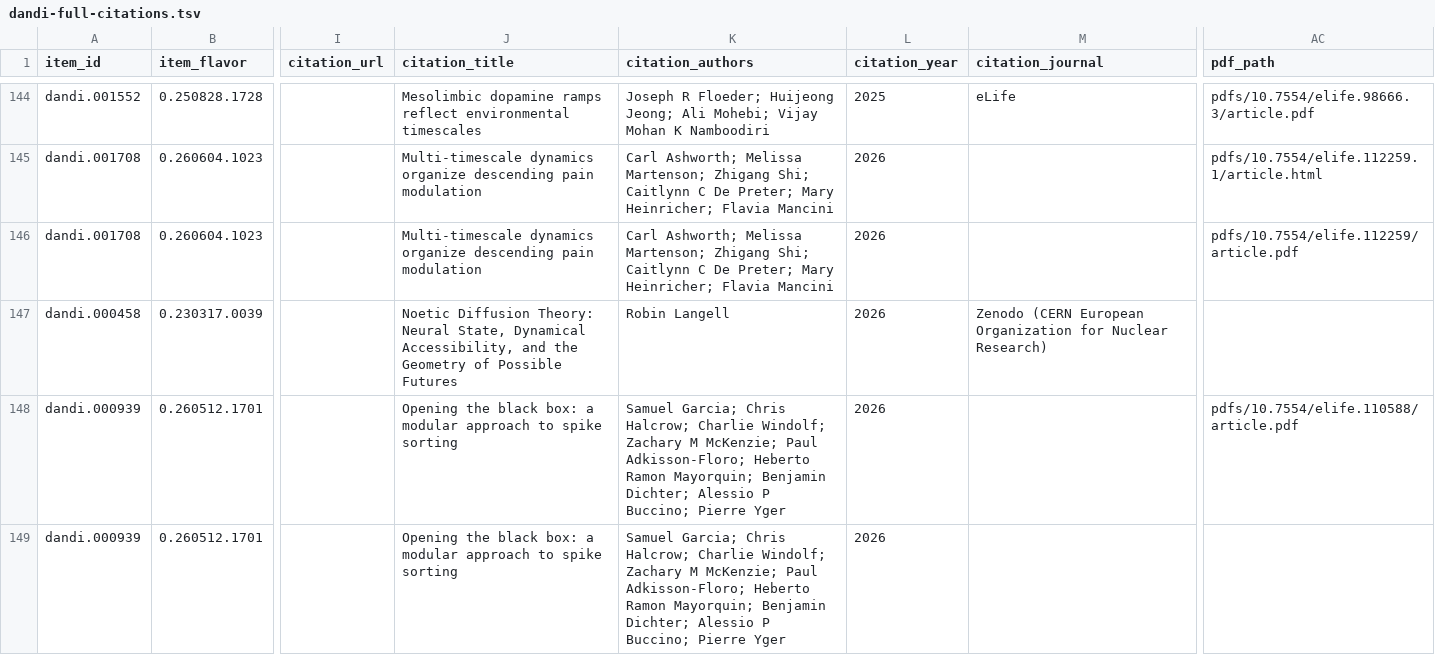
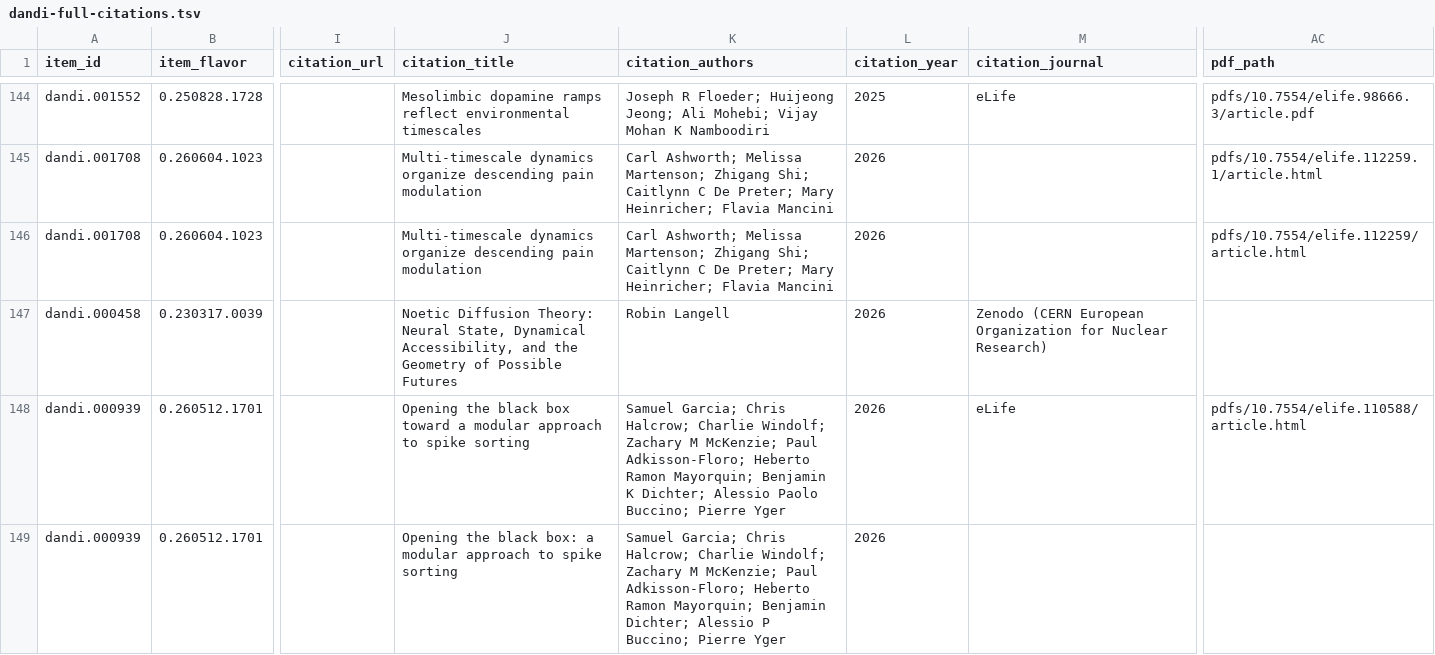
Before and after one commit to dandi/dandi-bib, a TSV file: citations/dandi-full-citations.tsv, drawn as a sheet; only a part is shown, gaps mark what is left out; the diff covers the shown part only; the diff names each change by its address in the sheet, - before the commit and + after, or states it on an @@ line.

```diff
--- a/citations/dandi-full-citations.tsv
+++ b/citations/dandi-full-citations.tsv
-AC146 (pdf_path): pdfs/10.7554/elife.112259/article.pdf
+AC146 (pdf_path): pdfs/10.7554/elife.112259/article.html
-J148 (citation_title): …the black box: a modular…
+J148 (citation_title): …the black box toward a modular…
-K148 (citation_authors): …Mayorquin; Benjamin Dichter; Alessio P Buccino; Pierre…
+K148 (citation_authors): …Mayorquin; Benjamin K Dichter; Alessio Paolo Buccino; Pierre…
-M148 (citation_journal): (empty)
+M148 (citation_journal): eLife
-AC148 (pdf_path): pdfs/10.7554/elife.110588/article.pdf
+AC148 (pdf_path): pdfs/10.7554/elife.110588/article.html
```
Also changed, not shown: 9 edited cells elsewhere in this file.
